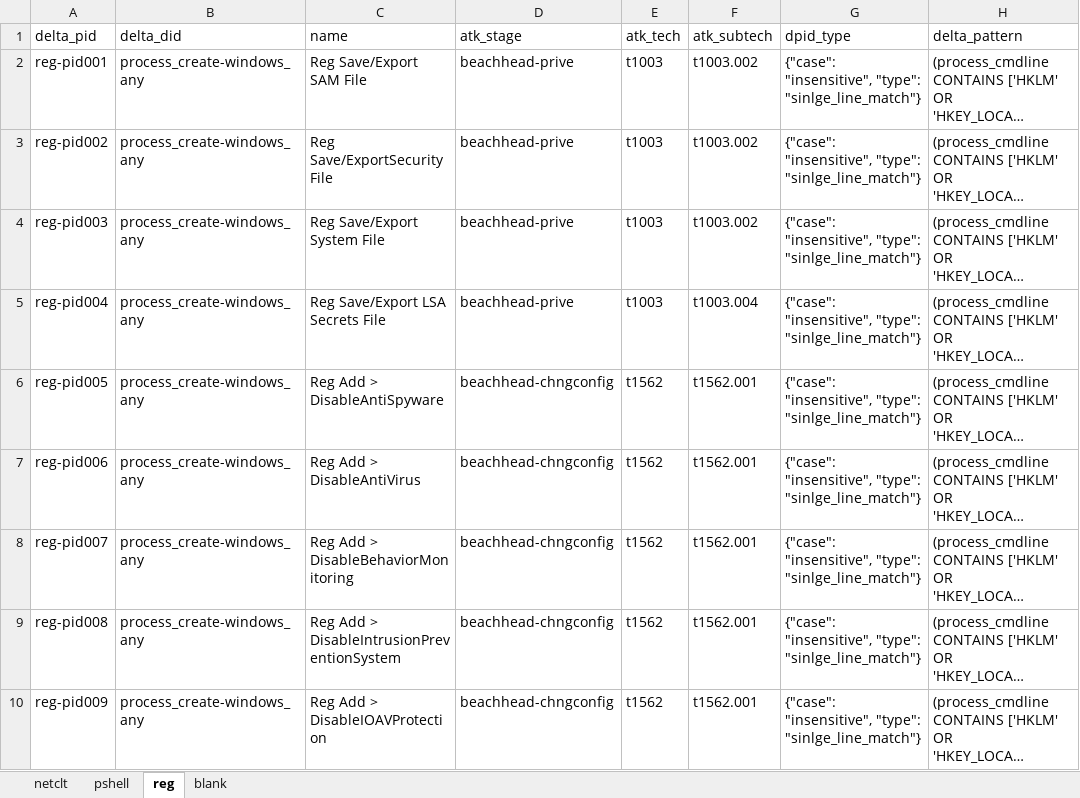
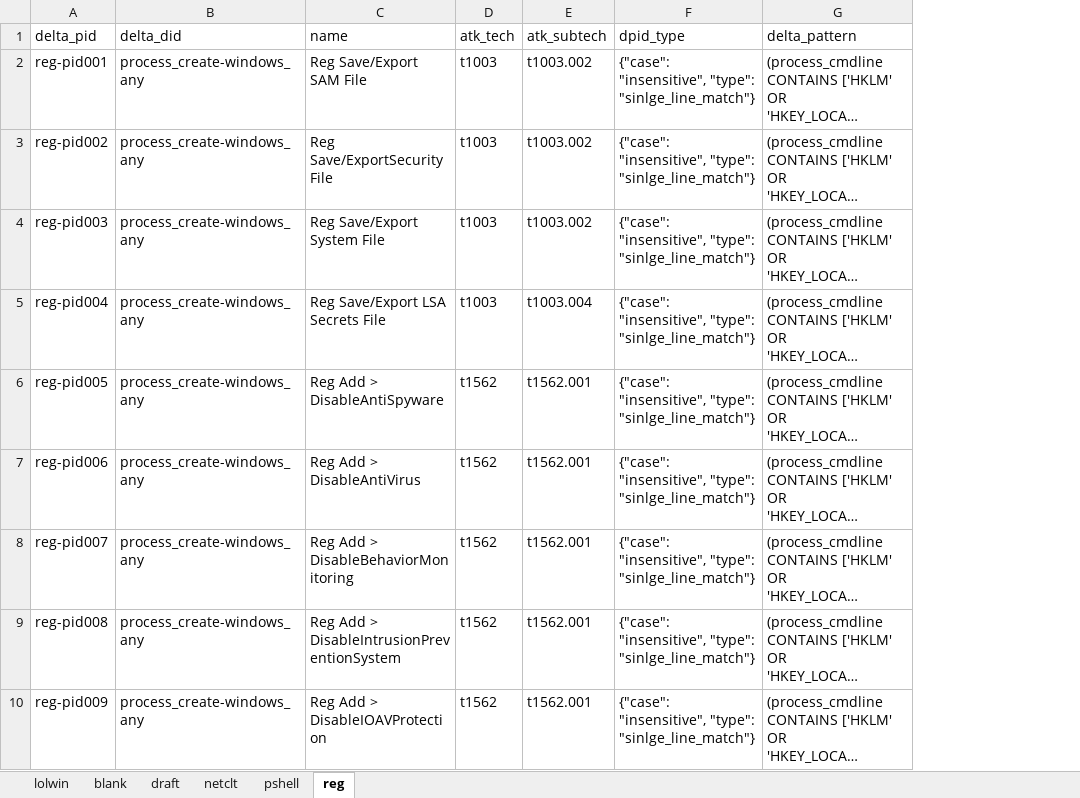
Before and after one commit to harveywargo2/h2w-delta, an Excel workbook: delta2/lib_p/pid-lolwin.xlsx, sheet reg, drawn as a sheet; only a part is shown; long unchanged cells end in …; values as stored, in another font and other column widths than the file's, no borders; table styles not drawn; the diff names each change by its address in the sheet, - before the commit and + after, or states it on an @@ line.

```diff
--- a/delta2/lib_p/pid-lolwin.xlsx (sheet reg)
+++ b/delta2/lib_p/pid-lolwin.xlsx (sheet reg)
+sheet tab: lolwin
+sheet tab: draft
@@ sheet tab order changed: lolwin | blank | draft | netclt | pshell | reg @@
-column D (atk_stage), rows 2-10: beachhead-prive | beachhead-prive | beachhead-prive | beachhead-prive | beachhead-chngconfig | beachhead-chngconfig | beachhead-chngconfig | beachhead-chngconfig | beachhead-chngconfig
```
Also changed, not shown: sheet blank, sheet netclt, sheet pshell, delta2/lib_e/eid-ransom.xlsx, delta2/lib_p/dpid_htool.xlsx, 6 other files.
